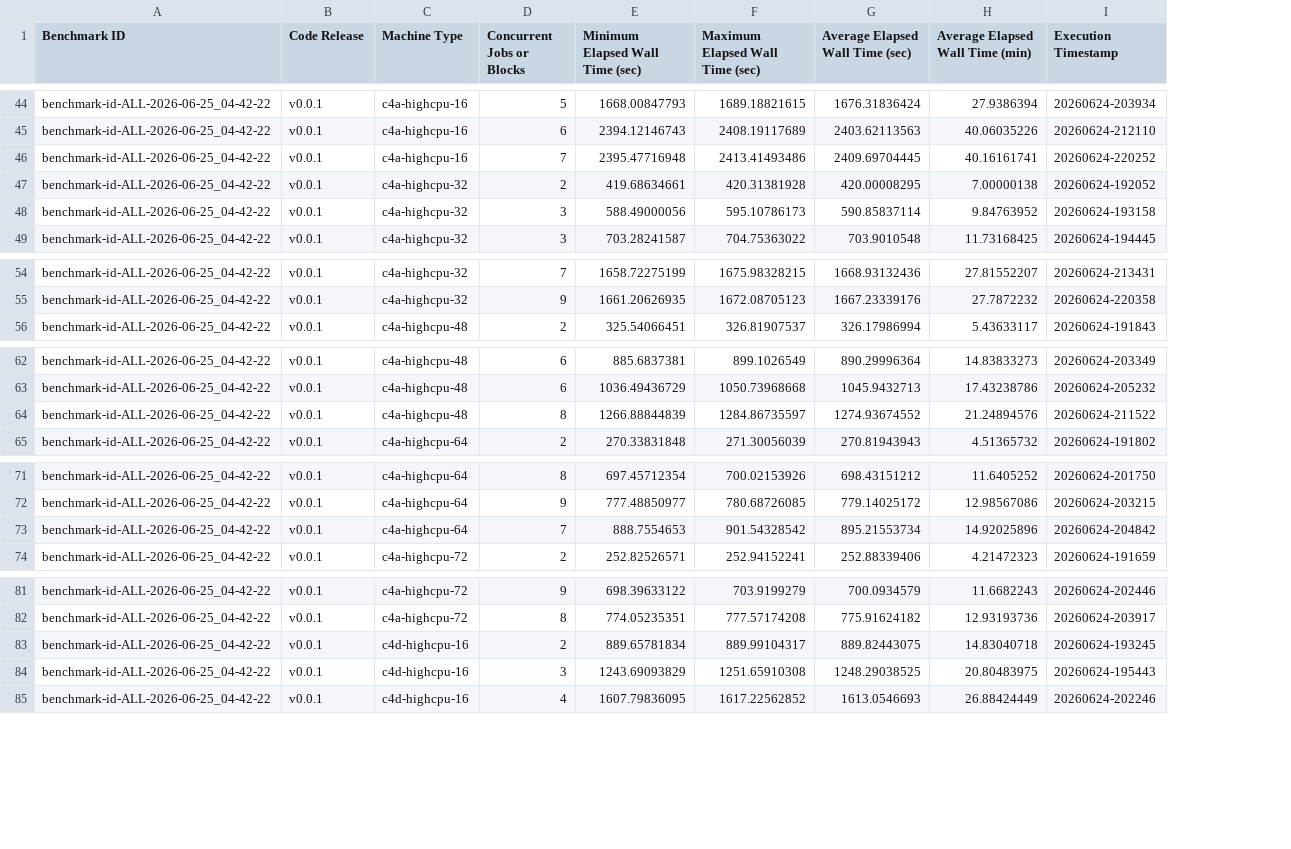
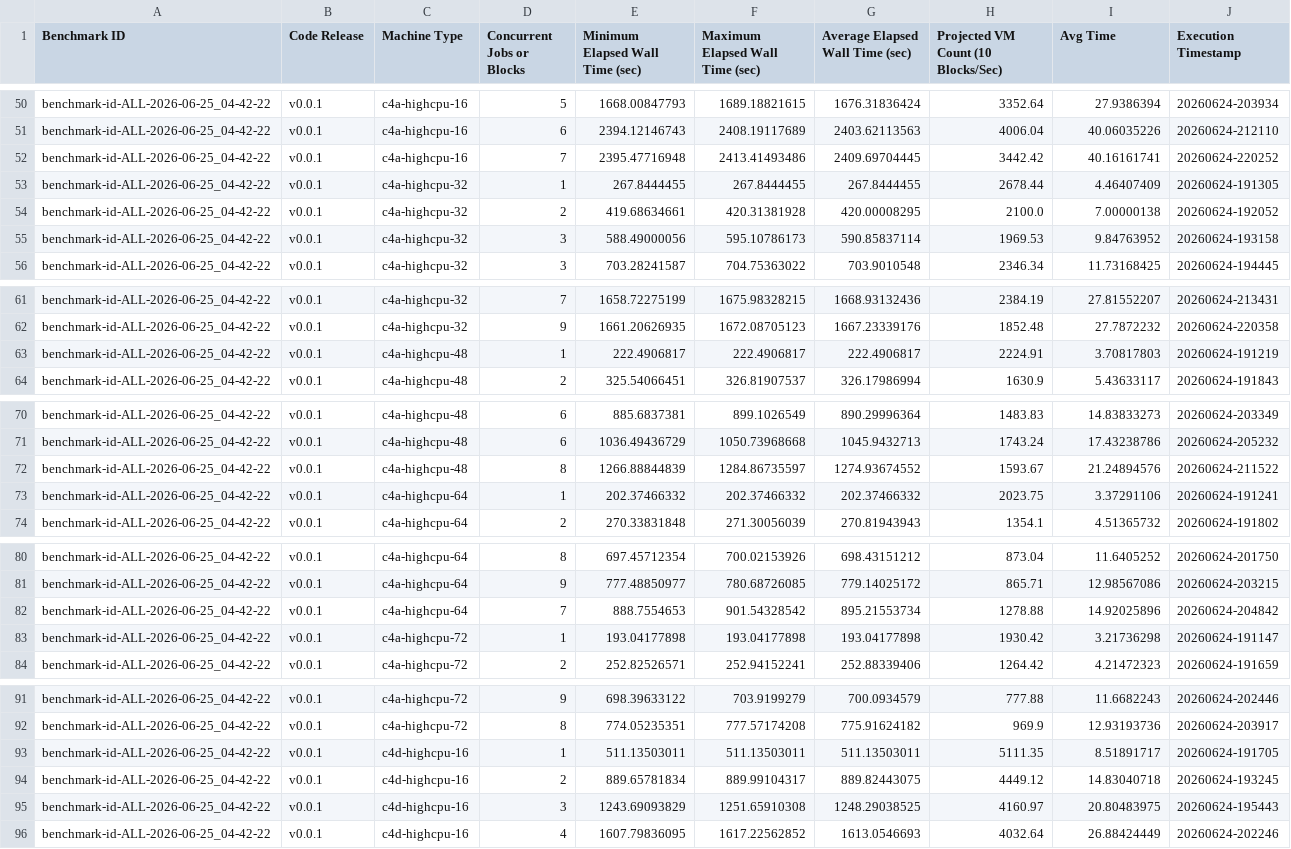
Before and after one commit to kunallimaye/lighter-prover, a CSV file: reports/capstone_extracted_telemetry_benchmark-id-ALL-2026-06-25_04-42-22.csv, drawn as a sheet; only a part is shown, gaps mark what is left out; addresses are those after the commit; the diff covers the shown part only; the diff names each change by its address in the sheet, - before the commit and + after, or states it on an @@ line.

Commit message:
Add Projected VM Count (10 Blocks/Sec) capacity planning column and rename Avg Time header

```diff
--- a/reports/capstone_extracted_telemetry_benchmark-id-ALL-2026-06-25_04-42-22.csv
+++ b/reports/capstone_extracted_telemetry_benchmark-id-ALL-2026-06-25_04-42-22.csv
+column H, row 1: Projected VM Count (10 Blocks/Sec); rows 50-52: 3352.64 | 4006.04 | 3442.42; rows 54-56: 2100.0 | 1969.53 | 2346.34; rows 61-62: 2384.19 | 1852.48; row 64: 1630.9; rows 70-72: 1483.83 | 1743.24 | 1593.67; row 74: 1354.1; rows 80-82: 873.04 | 865.71 | 1278.88; row 84: 1264.42; rows 91-92: 777.88 | 969.9; rows 94-96: 4449.12 | 4160.97 | 4032.64
-I1: Average Elapsed Wall Time (min)
+I1: Avg Time
+row 53: benchmark-id-ALL-2026-06-25_04-42-22 | v0.0.1 | c4a-highcpu-32 | 1 | 267.8444455 | 267.8444455 | 267.8444455 | 2678.44 | 4.46407409 | 20260624-191305
+row 63: benchmark-id-ALL-2026-06-25_04-42-22 | v0.0.1 | c4a-highcpu-48 | 1 | 222.4906817 | 222.4906817 | 222.4906817 | 2224.91 | 3.70817803 | 20260624-191219
+row 73: benchmark-id-ALL-2026-06-25_04-42-22 | v0.0.1 | c4a-highcpu-64 | 1 | 202.37466332 | 202.37466332 | 202.37466332 | 2023.75 | 3.37291106 | 20260624-191241
+row 83: benchmark-id-ALL-2026-06-25_04-42-22 | v0.0.1 | c4a-highcpu-72 | 1 | 193.04177898 | 193.04177898 | 193.04177898 | 1930.42 | 3.21736298 | 20260624-191147
+row 93: benchmark-id-ALL-2026-06-25_04-42-22 | v0.0.1 | c4d-highcpu-16 | 1 | 511.13503011 | 511.13503011 | 511.13503011 | 5111.35 | 8.51891717 | 20260624-191705
```
Also changed, not shown: 14 added rows elsewhere in this file, 2 other files.
